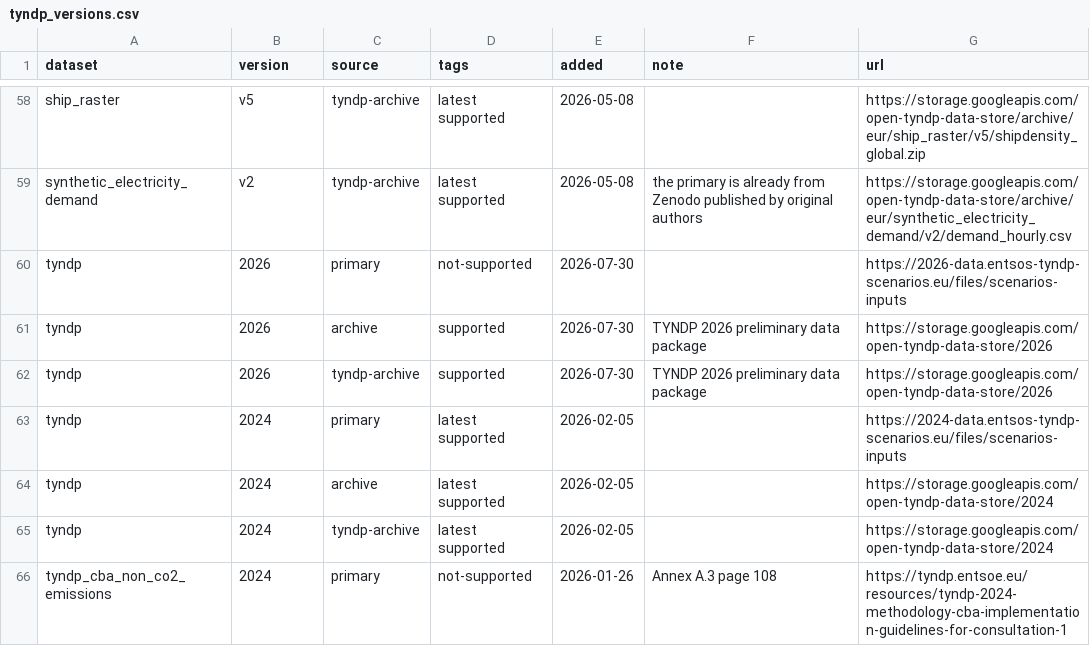
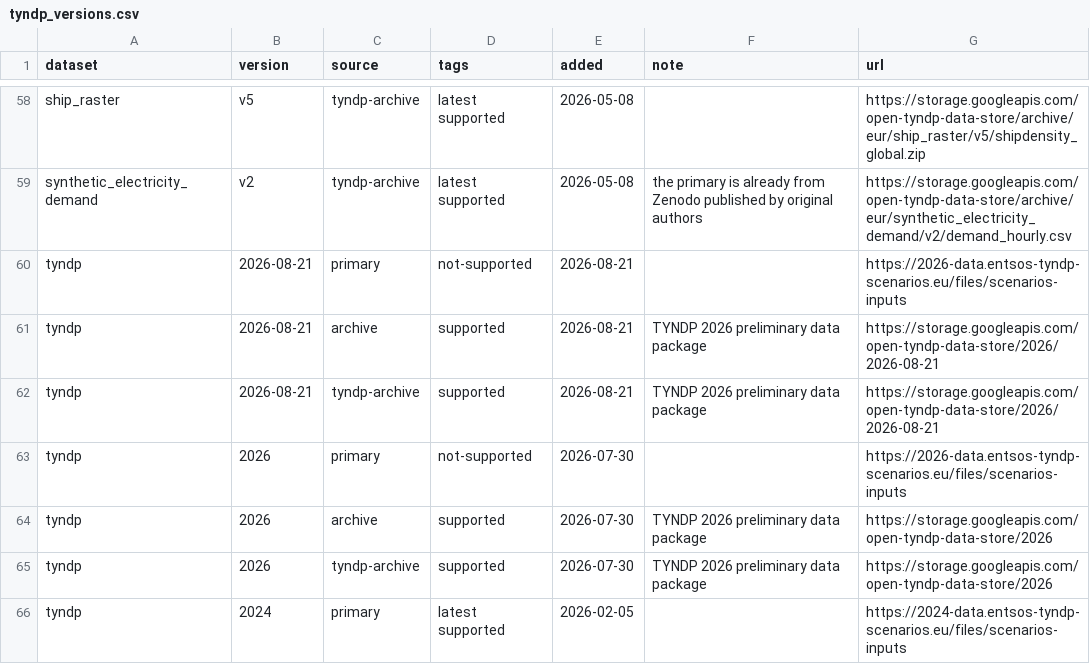
Before and after one commit to open-energy-transition/open-tyndp, a CSV file: data/tyndp_versions.csv, drawn as a sheet; only a part is shown, gaps mark what is left out; the shorter side is filled out with more unchanged rows; the diff names each change by its address in the sheet, - before the commit and + after, or states it on an @@ line.

Commit message:
feat: update tyndp 2026 data bundle version

```diff
--- a/data/tyndp_versions.csv
+++ b/data/tyndp_versions.csv
+row 60: tyndp | 2026-08-21 | primary | not-supported | 2026-08-21 |  | https://2026-data.entsos-tyndp-scenarios.eu/files/scenarios-inputs
+row 61: tyndp | 2026-08-21 | archive | supported | 2026-08-21 | TYNDP 2026 preliminary data package | https://storage.googleapis.com/open-tyndp-data-store/2026/2026-08-21
+row 62: tyndp | 2026-08-21 | tyndp-archive | supported | 2026-08-21 | TYNDP 2026 preliminary data package | https://storage.googleapis.com/open-tyndp-data-store/2026/2026-08-21
```
Also changed, not shown: 1 other file.
